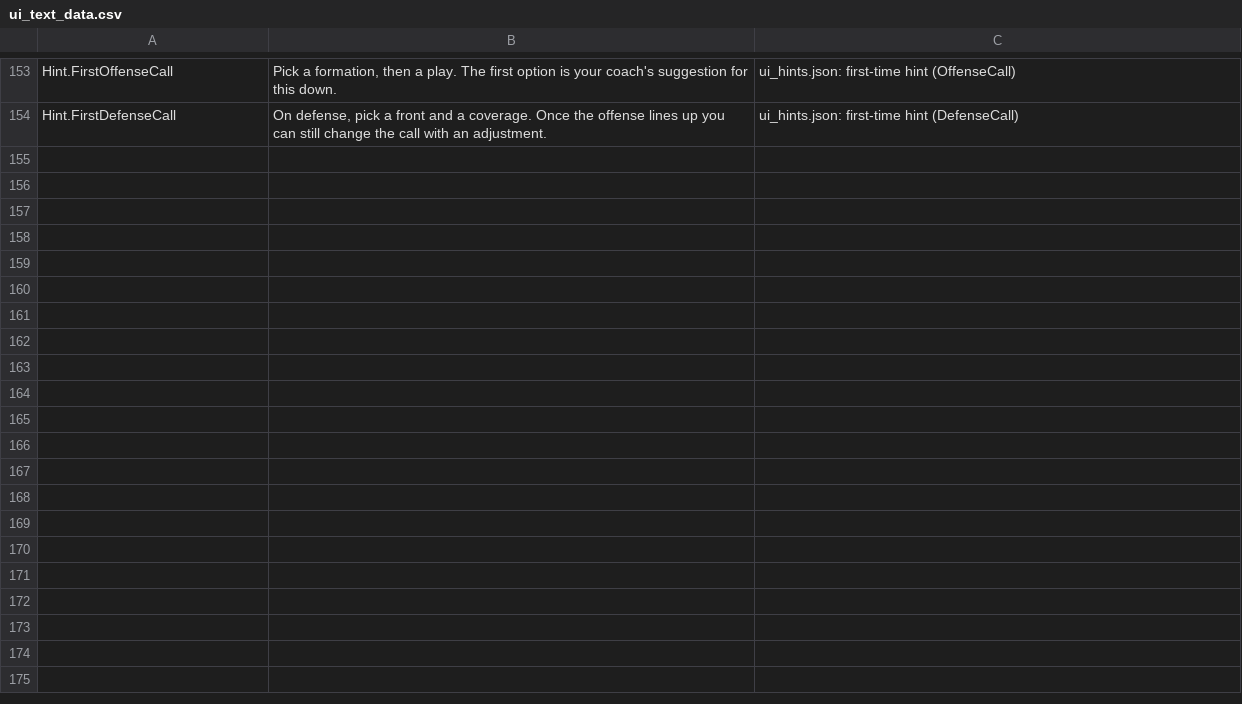
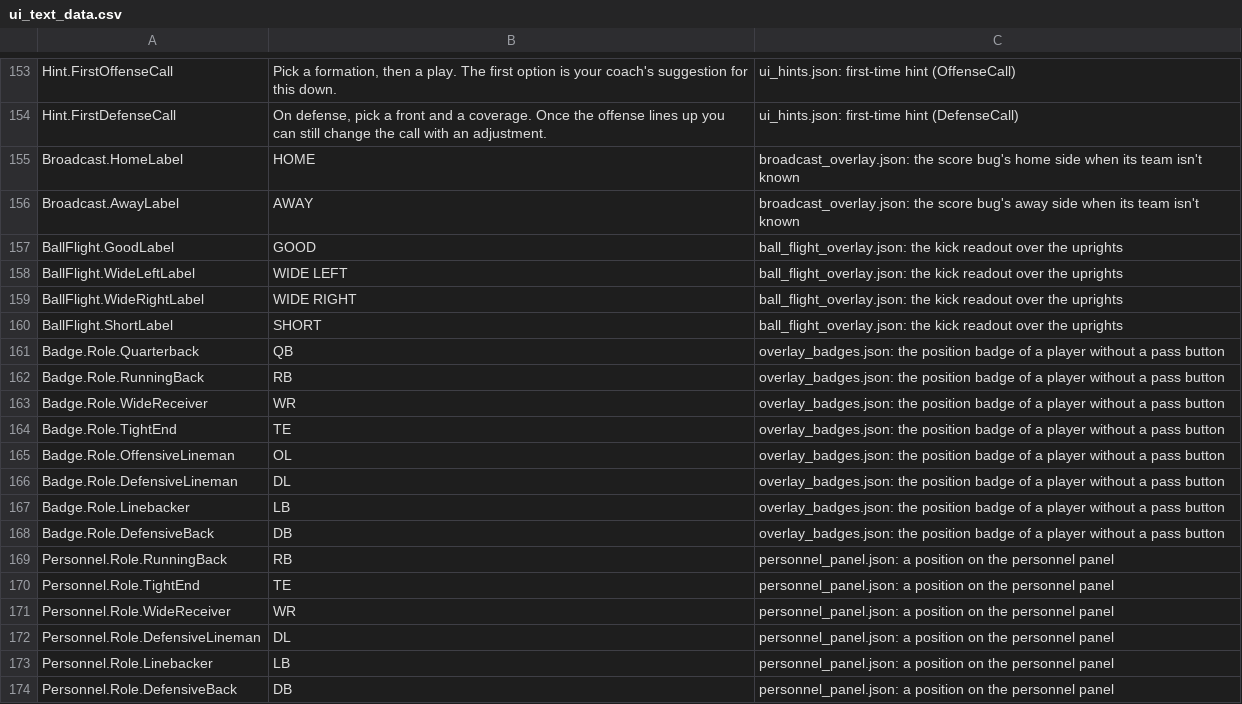
Before and after one commit to agentchieflou/play-sports, a CSV file: Data/ui_text_data.csv, drawn as a sheet; only a part is shown, gaps mark what is left out; the diff covers the shown part only.

```diff
--- a/Data/ui_text_data.csv
+++ b/Data/ui_text_data.csv
@@ -154 +154,21 @@
 "Hint.FirstDefenseCall","On defense, pick a front and a coverage. Once the offense lines up you can still change the call with an adjustment.","ui_hints.json: first-time hint (DefenseCall)"
+"Broadcast.HomeLabel","HOME","broadcast_overlay.json: the score bug's home side when its team isn't known"
+"Broadcast.AwayLabel","AWAY","broadcast_overlay.json: the score bug's away side when its team isn't known"
+"BallFlight.GoodLabel","GOOD","ball_flight_overlay.json: the kick readout over the uprights"
+"BallFlight.WideLeftLabel","WIDE LEFT","ball_flight_overlay.json: the kick readout over the uprights"
+"BallFlight.WideRightLabel","WIDE RIGHT","ball_flight_overlay.json: the kick readout over the uprights"
+"BallFlight.ShortLabel","SHORT","ball_flight_overlay.json: the kick readout over the uprights"
+"Badge.Role.Quarterback","QB","overlay_badges.json: the position badge of a player without a pass button"
+"Badge.Role.RunningBack","RB","overlay_badges.json: the position badge of a player without a pass button"
+"Badge.Role.WideReceiver","WR","overlay_badges.json: the position badge of a player without a pass button"
+"Badge.Role.TightEnd","TE","overlay_badges.json: the position badge of a player without a pass button"
+"Badge.Role.OffensiveLineman","OL","overlay_badges.json: the position badge of a player without a pass button"
+"Badge.Role.DefensiveLineman","DL","overlay_badges.json: the position badge of a player without a pass button"
+"Badge.Role.Linebacker","LB","overlay_badges.json: the position badge of a player without a pass button"
+"Badge.Role.DefensiveBack","DB","overlay_badges.json: the position badge of a player without a pass button"
+"Personnel.Role.RunningBack","RB","personnel_panel.json: a position on the personnel panel"
+"Personnel.Role.TightEnd","TE","personnel_panel.json: a position on the personnel panel"
+"Personnel.Role.WideReceiver","WR","personnel_panel.json: a position on the personnel panel"
+"Personnel.Role.DefensiveLineman","DL","personnel_panel.json: a position on the personnel panel"
+"Personnel.Role.Linebacker","LB","personnel_panel.json: a position on the personnel panel"
+"Personnel.Role.DefensiveBack","DB","personnel_panel.json: a position on the personnel panel"
```
Also changed, not shown: 19 added rows elsewhere in this file, Data/ui_text.csv, 21 other files.
